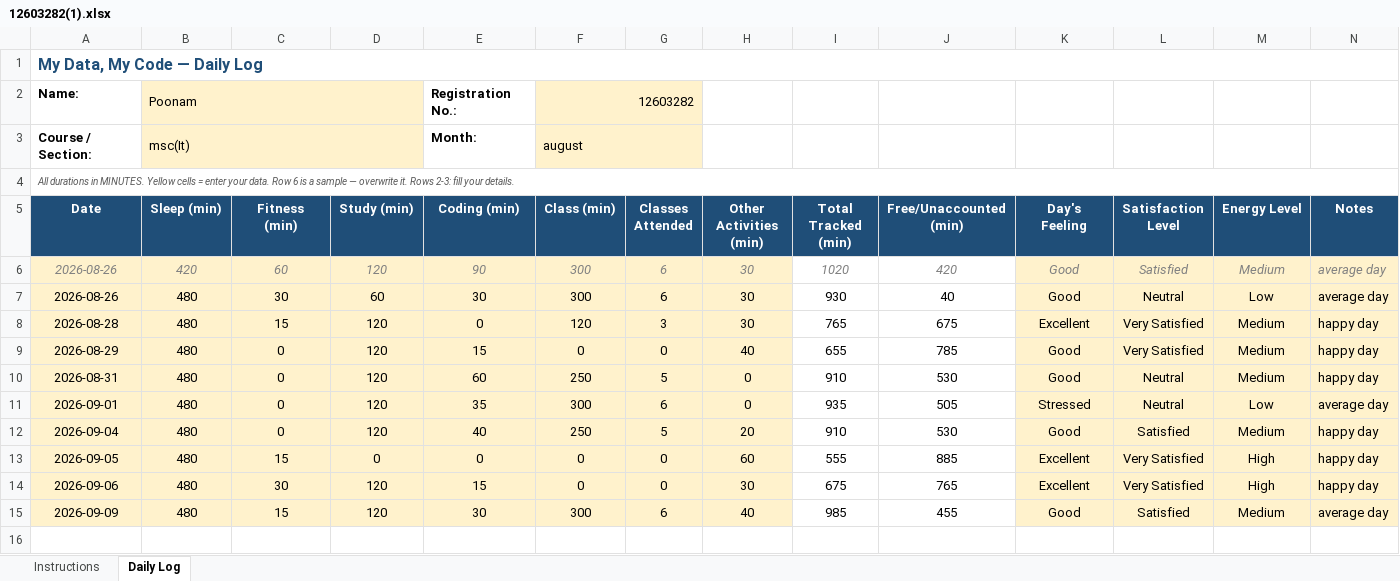
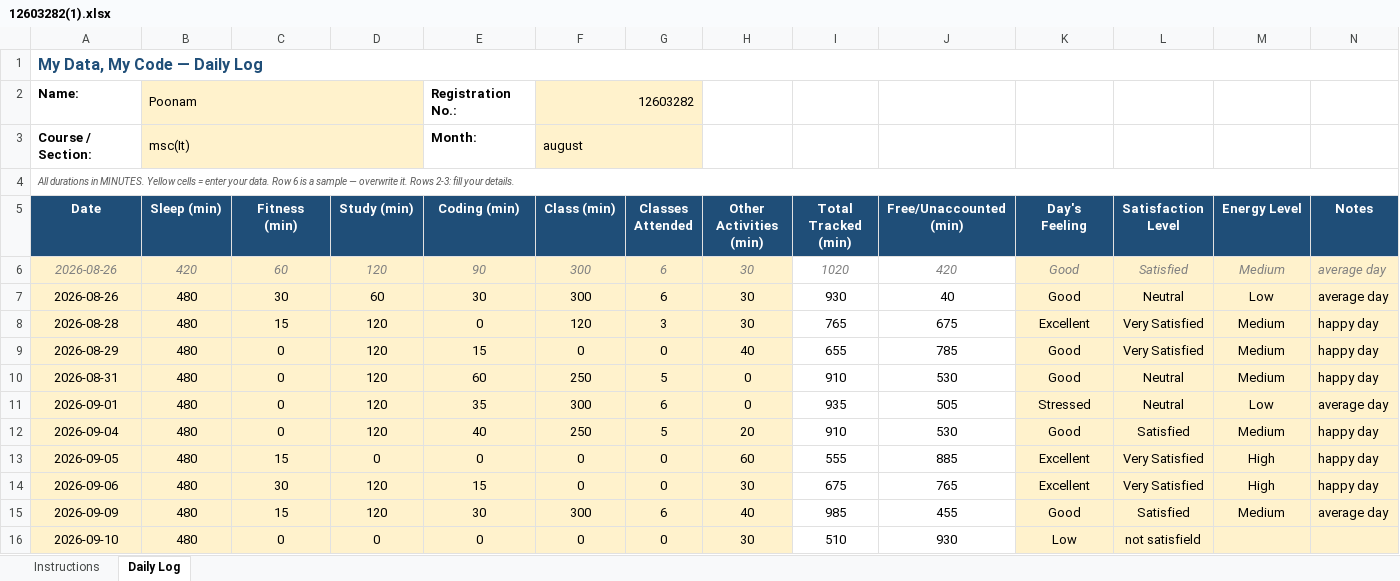
Before and after one commit to bagriapoonam8-hash/776, an Excel workbook: 12603282(1).xlsx, sheet Daily Log, drawn as a sheet; values as stored, in another font and other column widths than the file's, no borders; conditional formats not drawn; the diff names each change by its address in the sheet, - before the commit and + after, or states it on an @@ line.

```diff
--- a/12603282(1).xlsx (sheet Daily Log)
+++ b/12603282(1).xlsx (sheet Daily Log)
+row 16: 2026-09-10 | 480 | 0 | 0 | 0 | 0 | 0 | 30 | 510 | 930 | Low | not satisfield
```
Also changed, not shown: 1 other file.
